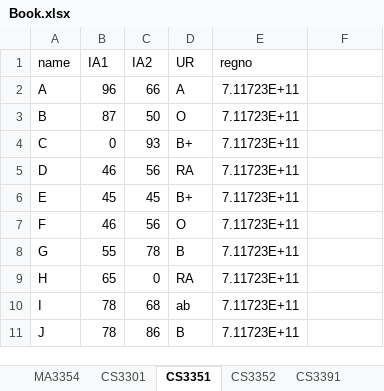
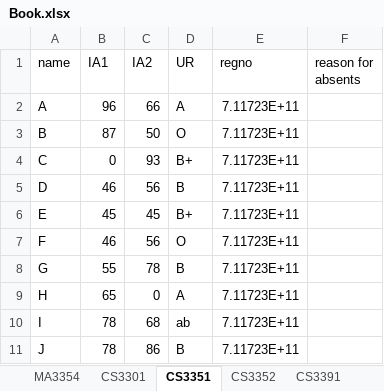
Before and after one commit to hars884/result_analysis, an Excel workbook: Book.xlsx, sheet CS3351, drawn as a sheet; values as stored, in another font and other column widths than the file's, no borders; the diff names each change by its address in the sheet, - before the commit and + after, or states it on an @@ line.

```diff
--- a/Book.xlsx (sheet CS3351)
+++ b/Book.xlsx (sheet CS3351)
-F1: (empty)
+F1: reason for absents
-D5 (UR): RA
+D5 (UR): B
-D9 (UR): RA
+D9 (UR): A
```
Also changed, not shown: sheet CS3352, sheet CS3391, sheet CS3301, sheet MA3354, 10 other files.
